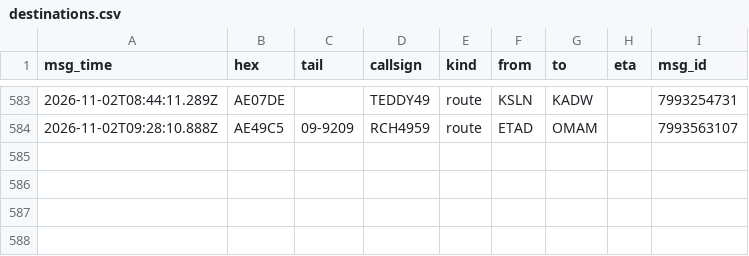
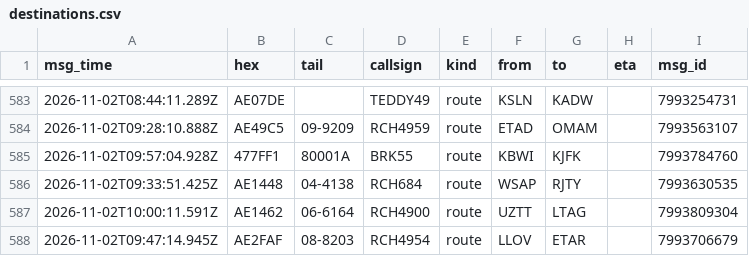
Before and after one commit to Rzalumen/gulf-routes-backtest, a CSV file: acars/destinations.csv, drawn as a sheet; only a part is shown, gaps mark what is left out.

Commit message:
ACARS archive 2026-11-02T10:05Z

```diff
--- a/acars/destinations.csv
+++ b/acars/destinations.csv
@@ -584 +584,5 @@ msg_time,hex,tail,callsign,kind,from,to,eta,msg_id
 2026-11-02T09:28:10.888Z,AE49C5,09-9209,RCH4959,route,ETAD,OMAM,,7993563107
+2026-11-02T09:57:04.928Z,477FF1,80001A,BRK55,route,KBWI,KJFK,,7993784760
+2026-11-02T09:33:51.425Z,AE1448,04-4138,RCH684,route,WSAP,RJTY,,7993630535
+2026-11-02T10:00:11.591Z,AE1462,06-6164,RCH4900,route,UZTT,LTAG,,7993809304
+2026-11-02T09:47:14.945Z,AE2FAF,08-8203,RCH4954,route,LLOV,ETAR,,7993706679
```
Also changed, not shown: 3 other files.
